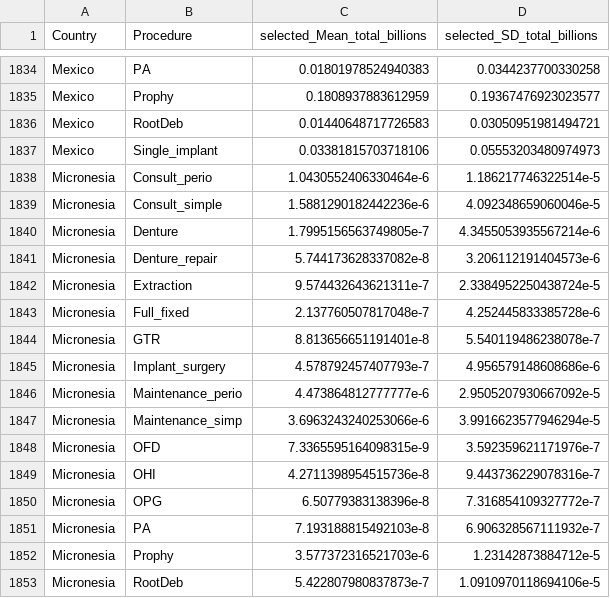
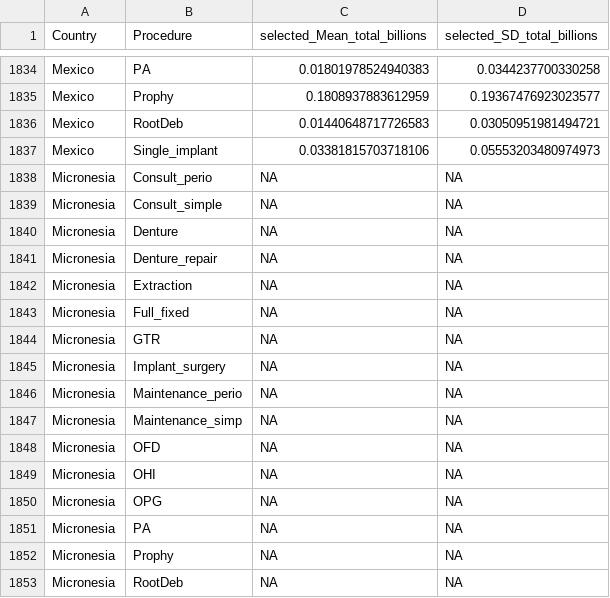
Before and after one commit to chowdy95/Perio_Expenditure, a CSV file: outputs/procedure_selected.csv, drawn as a sheet; only a part is shown, gaps mark what is left out; the diff covers the shown part only.

```diff
--- a/outputs/procedure_selected.csv
+++ b/outputs/procedure_selected.csv
@@ -1837,17 +1837,17 @@ Mexico,RootDeb,0.01440648717726583,0.03050951981494721
 Mexico,Single_implant,0.03381815703718106,0.05553203480974973
-Micronesia,Consult_perio,1.0430552406330464e-6,1.186217746322514e-5
-Micronesia,Consult_simple,1.5881290182442236e-6,4.092348659060046e-5
-Micronesia,Denture,1.7995156563749805e-7,4.3455053935567214e-6
-Micronesia,Denture_repair,5.744173628337082e-8,3.206112191404573e-6
-Micronesia,Extraction,9.574432643621311e-7,2.3384952250438724e-5
-Micronesia,Full_fixed,2.137760507817048e-7,4.252445833385728e-6
-Micronesia,GTR,8.813656651191401e-8,5.540119486238078e-7
-Micronesia,Implant_surgery,4.578792457407793e-7,4.956579148608686e-6
-Micronesia,Maintenance_perio,4.473864812777777e-6,2.9505207930667092e-5
-Micronesia,Maintenance_simp,3.6963243240253066e-6,3.9916623577946294e-5
-Micronesia,OFD,7.3365595164098315e-9,3.592359621171976e-7
-Micronesia,OHI,4.2711398954515736e-8,9.443736229078316e-7
-Micronesia,OPG,6.50779383138396e-8,7.316854109327772e-7
-Micronesia,PA,7.193188815492103e-8,6.906328567111932e-7
-Micronesia,Prophy,3.577372316521703e-6,1.23142873884712e-5
-Micronesia,RootDeb,5.422807980837873e-7,1.0910970118694106e-5
+Micronesia,Consult_perio,NA,NA
+Micronesia,Consult_simple,NA,NA
+Micronesia,Denture,NA,NA
+Micronesia,Denture_repair,NA,NA
+Micronesia,Extraction,NA,NA
+Micronesia,Full_fixed,NA,NA
+Micronesia,GTR,NA,NA
+Micronesia,Implant_surgery,NA,NA
+Micronesia,Maintenance_perio,NA,NA
+Micronesia,Maintenance_simp,NA,NA
+Micronesia,OFD,NA,NA
+Micronesia,OHI,NA,NA
+Micronesia,OPG,NA,NA
+Micronesia,PA,NA,NA
+Micronesia,Prophy,NA,NA
+Micronesia,RootDeb,NA,NA
```
Also changed, not shown: 2 edited cells elsewhere in this file, outputs_2025/procedure_selected.csv, outputs_2030/procedure_selected.csv, 44 other files.
